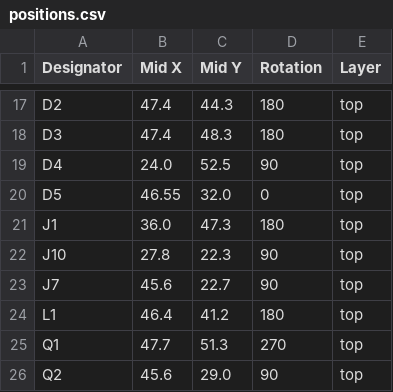
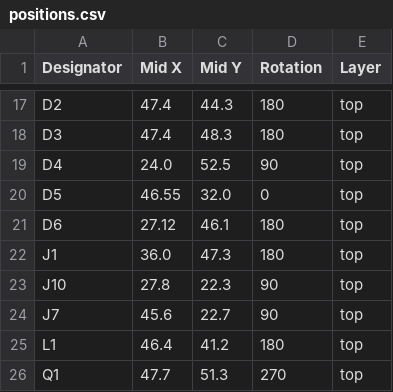
Before and after one commit to revk/ESP32-GFX, a CSV file: PCB/EPDBat/production/positions.csv, drawn as a sheet; only a part is shown, gaps mark what is left out; the shorter side is filled out with more unchanged rows.

```diff
--- a/PCB/EPDBat/production/positions.csv
+++ b/PCB/EPDBat/production/positions.csv
@@ -20,2 +20,3 @@ D4,24.0,52.5,90,top
 D5,46.55,32.0,0,top
+D6,27.12,46.1,180,top
 J1,36.0,47.3,180,top
```
Also changed, not shown: PCB/EPDBat/production/bom.csv, PCB/EPDBat/production/designators.csv, 4 other files.
